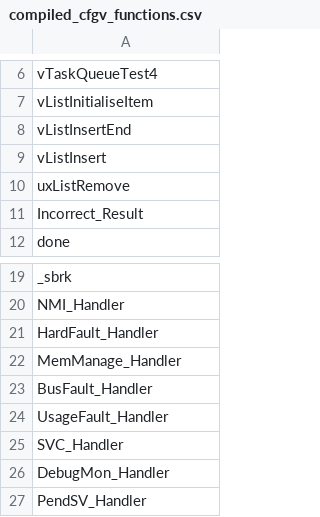
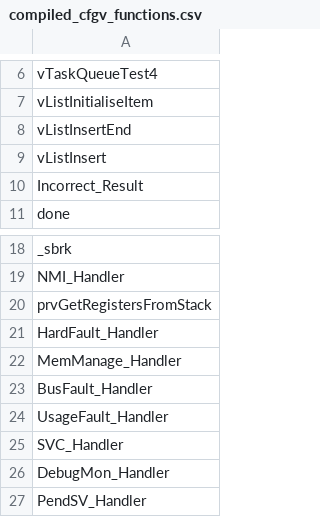
Before and after one commit to davidebaroffio-polimi/stm32l152ret6-project, a CSV file: compiled_cfgv_functions.csv, drawn as a sheet; only a part is shown, gaps mark what is left out; removed rows and columns are numbered as before the commit, all else as after; the diff covers the shown part only; the diff names each change by its address in the sheet, - before the commit and + after, or states it on an @@ line.

```diff
--- a/compiled_cfgv_functions.csv
+++ b/compiled_cfgv_functions.csv
-row 10: uxListRemove
+row 20: prvGetRegistersFromStack
```
Also changed, not shown: 128 added rows elsewhere in this file, compiled_eddi_functions.csv, 9 other files.
